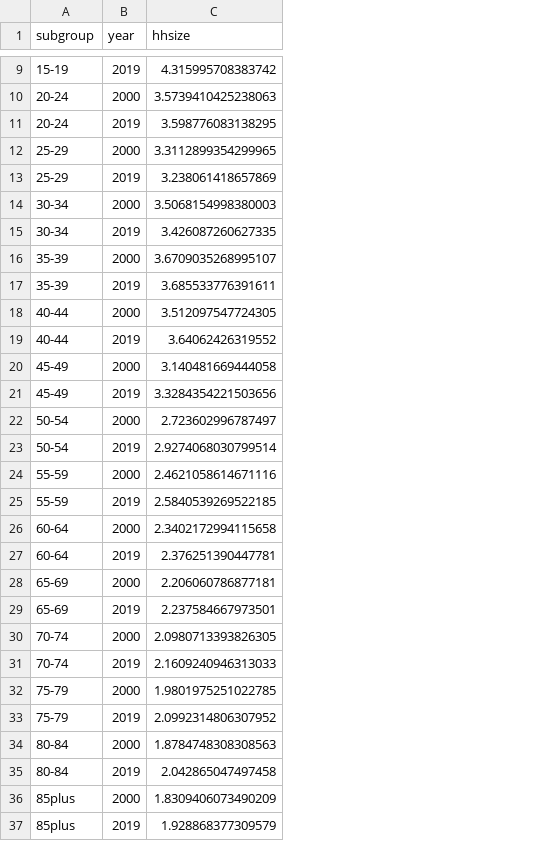
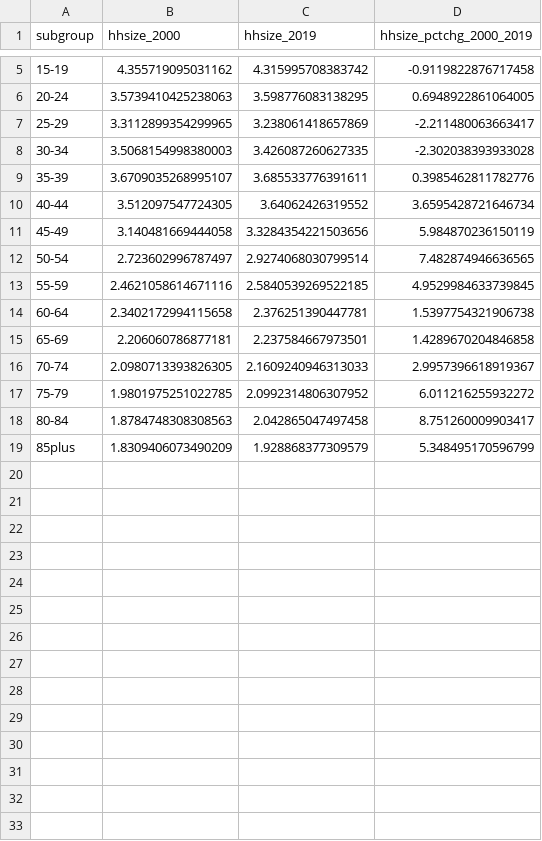
Before and after one commit to lorae/american-housing-shortfalls, a CSV file: output/figure-data/accessory-fig06-hhsize-age-2per-line.csv, drawn as a sheet; only a part is shown, gaps mark what is left out; removed rows and columns are numbered as before the commit, all else as after; the diff covers the shown part only; the diff names each change by its address in the sheet, - before the commit and + after, or states it on an @@ line.

Commit message:
feat(fig06): improve structure / legibility of underlying data output

```diff
--- a/output/figure-data/accessory-fig06-hhsize-age-2per-line.csv
+++ b/output/figure-data/accessory-fig06-hhsize-age-2per-line.csv
-column B (year), row 9: 2019; row 11: 2019; row 13: 2019; row 15: 2019; row 17: 2019; row 19: 2019; row 21: 2019; row 23: 2019; row 25: 2019; row 27: 2019; row 29: 2019; row 31: 2019; row 33: 2019; row 35: 2019; row 37: 2019
+column B (hhsize_2000), rows 5-19: 4.355719095031162 | 3.5739410425238063 | 3.3112899354299965 | 3.5068154998380003 | 3.6709035268995107 | 3.512097547724305 | 3.140481669444058 | 2.723602996787497 | 2.4621058614671116 | 2.3402172994115658 | 2.206060786877181 | 2.0980713393826305 | 1.9801975251022785 | 1.8784748308308563 | 1.8309406073490209
+column D (hhsize_pctchg_2000_2019), rows 5-19: -0.9119822876717458 | 0.6948922861064005 | -2.211480063663417 | -2.302038393933028 | 0.3985462811782776 | 3.6595428721646734 | 5.984870236150119 | 7.482874946636565 | 4.9529984633739845 | 1.5397754321906738 | 1.4289670204846858 | 2.9957396618919367 | 6.011216255932272 | 8.751260009903417 | 5.348495170596799
-C1: hhsize
+C1: hhsize_2019
-row 10: 20-24 | 2000 | 3.5739410425238063
-row 12: 25-29 | 2000 | 3.3112899354299965
-row 14: 30-34 | 2000 | 3.5068154998380003
-row 16: 35-39 | 2000 | 3.6709035268995107
-row 18: 40-44 | 2000 | 3.512097547724305
-row 20: 45-49 | 2000 | 3.140481669444058
-row 22: 50-54 | 2000 | 2.723602996787497
-row 24: 55-59 | 2000 | 2.4621058614671116
-row 26: 60-64 | 2000 | 2.3402172994115658
-row 28: 65-69 | 2000 | 2.206060786877181
-row 30: 70-74 | 2000 | 2.0980713393826305
-row 32: 75-79 | 2000 | 1.9801975251022785
-row 34: 80-84 | 2000 | 1.8784748308308563
-row 36: 85plus | 2000 | 1.8309406073490209
```
Also changed, not shown: 4 removed rows elsewhere in this file, 1 other file.
